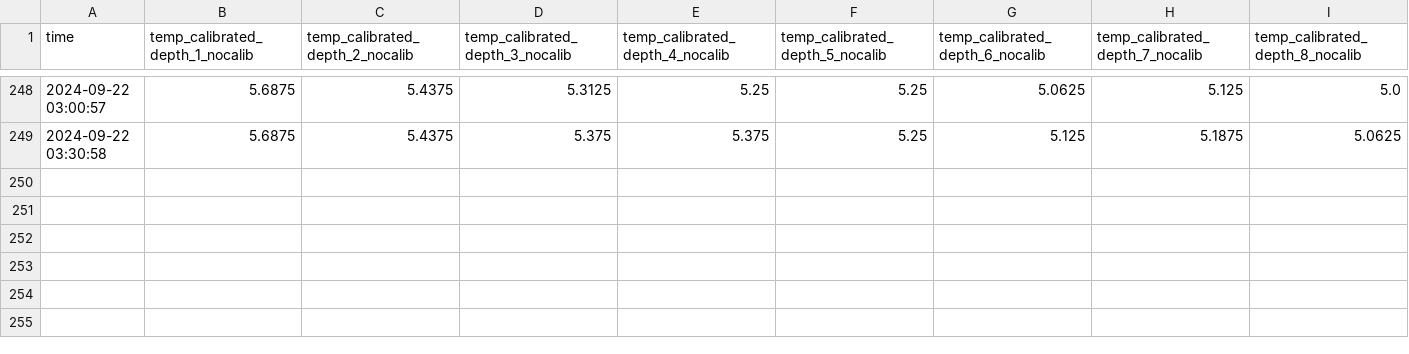
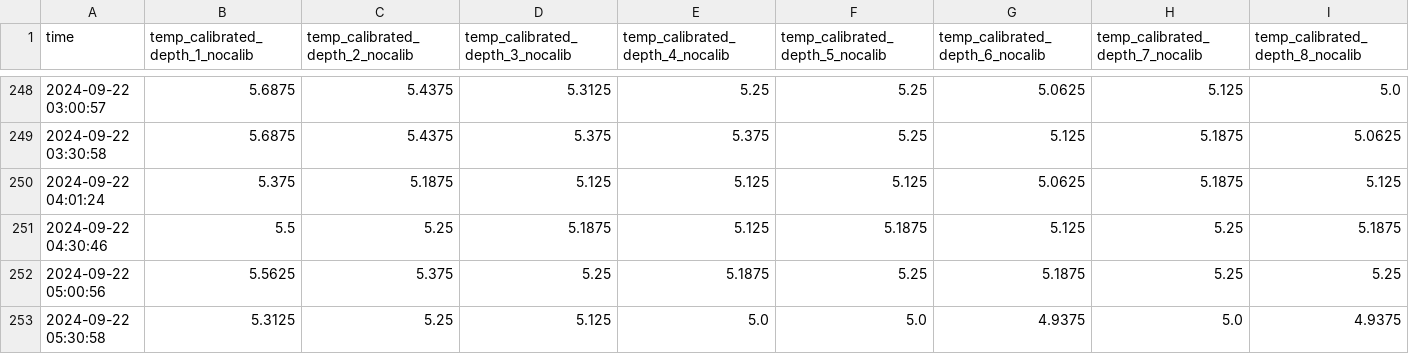
Before and after one commit to jerabaul29/2024_data_Isfjorden_02a, a CSV file: temp_data_Isfjorden-Mooring-02a.csv, drawn as a sheet; only a part is shown, gaps mark what is left out; rows hold the shown columns only; the diff names each change by its address in the sheet, - before the commit and + after, or states it on an @@ line.

Commit message:
Push data

```diff
--- a/temp_data_Isfjorden-Mooring-02a.csv
+++ b/temp_data_Isfjorden-Mooring-02a.csv
+row 250: 2024-09-22 04:01:24 | 5.375 | 5.1875 | 5.125 | 5.125 | 5.125 | 5.0625 | 5.1875 | 5.125
+row 251: 2024-09-22 04:30:46 | 5.5 | 5.25 | 5.1875 | 5.125 | 5.1875 | 5.125 | 5.25 | 5.1875
+row 252: 2024-09-22 05:00:56 | 5.5625 | 5.375 | 5.25 | 5.1875 | 5.25 | 5.1875 | 5.25 | 5.25
+row 253: 2024-09-22 05:30:58 | 5.3125 | 5.25 | 5.125 | 5.0 | 5.0 | 4.9375 | 5.0 | 4.9375
```
